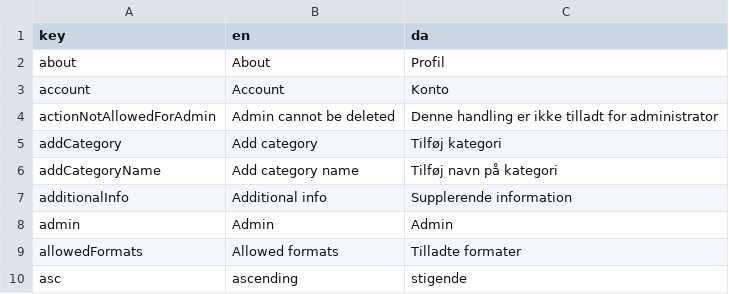
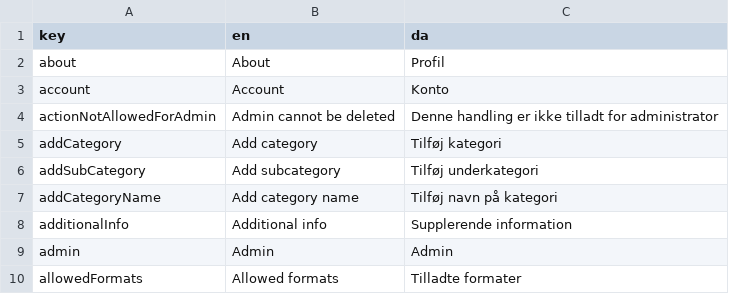
Before and after one commit to jardenna/shop, a CSV file: src/locales/translation.csv, drawn as a sheet; only a part is shown; the shorter side is filled out with more unchanged rows; the diff names each change by its address in the sheet, - before the commit and + after, or states it on an @@ line.

Commit message:
create subcat

```diff
--- a/src/locales/translation.csv
+++ b/src/locales/translation.csv
+row 6: addSubCategory | Add subcategory | Tilføj underkategori
```
Also changed, not shown: 5 other files.
